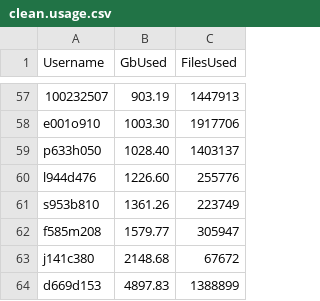
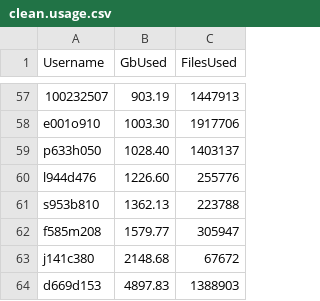
Before and after one commit to DevonDeRaad/kuhpcc.info, a CSV file: clean.usage.csv, drawn as a sheet; only a part is shown, gaps mark what is left out.

```diff
--- a/clean.usage.csv
+++ b/clean.usage.csv
@@ -60,5 +60,5 @@ p633h050,1028.40,1403137
 l944d476,1226.60,255776
-s953b810,1361.26,223749
+s953b810,1362.13,223788
 f585m208,1579.77,305947
 j141c380,2148.68,67672
-d669d153,4897.83,1388899
+d669d153,4897.83,1388903
```
Also changed, not shown: 1 other file.
